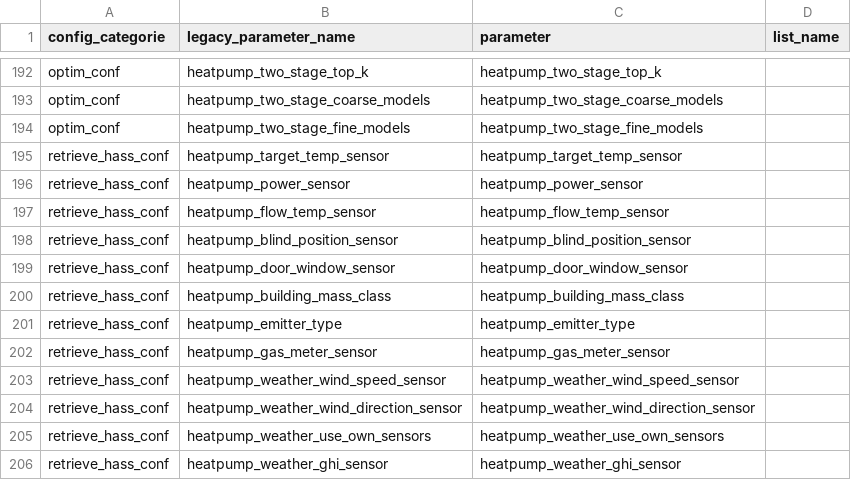
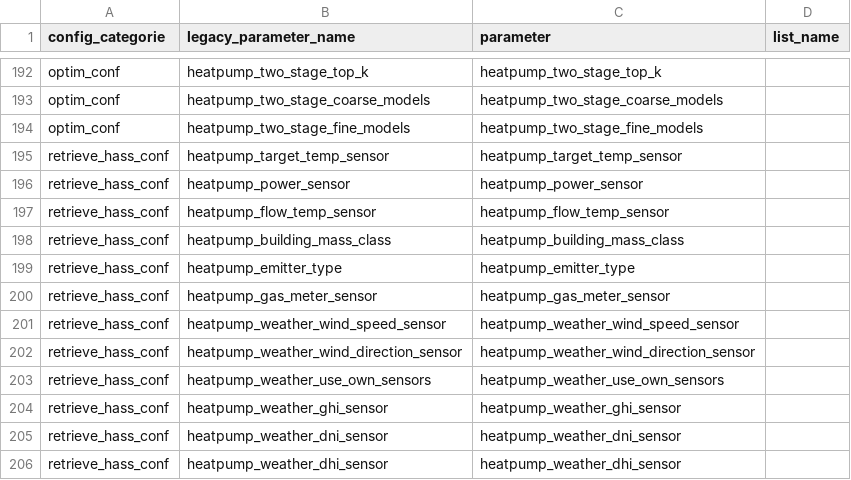
Before and after one commit to borisvettorato/emhass, a CSV file: src/emhass/data/associations.csv, drawn as a sheet; only a part is shown, gaps mark what is left out; the shorter side is filled out with more unchanged rows.

```diff
--- a/src/emhass/data/associations.csv
+++ b/src/emhass/data/associations.csv
@@ -197,4 +197,2 @@ retrieve_hass_conf,heatpump_power_sensor,heatpump_power_sensor
 retrieve_hass_conf,heatpump_flow_temp_sensor,heatpump_flow_temp_sensor
-retrieve_hass_conf,heatpump_blind_position_sensor,heatpump_blind_position_sensor
-retrieve_hass_conf,heatpump_door_window_sensor,heatpump_door_window_sensor
 retrieve_hass_conf,heatpump_building_mass_class,heatpump_building_mass_class
```
Also changed, not shown: 5 other files.
